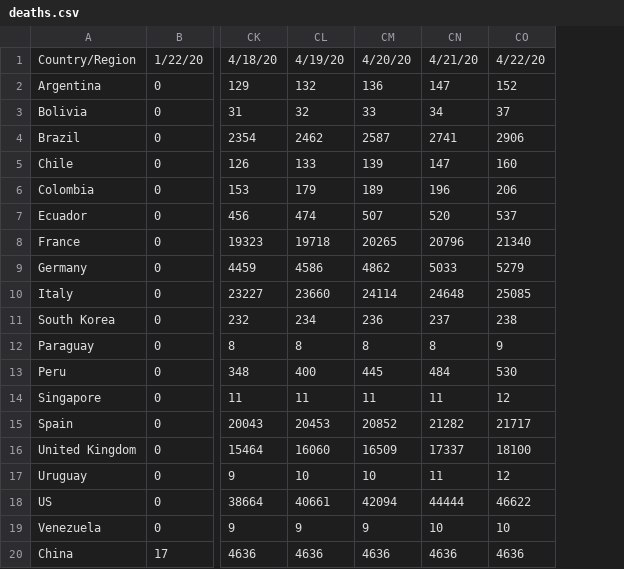
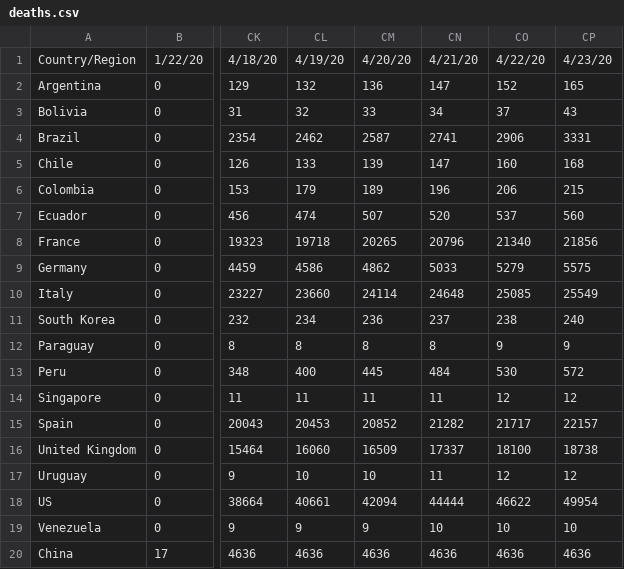
Before and after one commit to felipe-grandy/Covid-Demo, a CSV file: assets/deaths.csv, drawn as a sheet; only a part is shown, gaps mark what is left out; the diff names each change by its address in the sheet, - before the commit and + after, or states it on an @@ line.

```diff
--- a/assets/deaths.csv
+++ b/assets/deaths.csv
+column CP, rows 1-20: 4/23/20 | 165 | 43 | 3331 | 168 | 215 | 560 | 21856 | 5575 | 25549 | 240 | 9 | 572 | 12 | 22157 | 18738 | 12 | 49954 | 10 | 4636
```
Also changed, not shown: assets/confirmed.csv.
